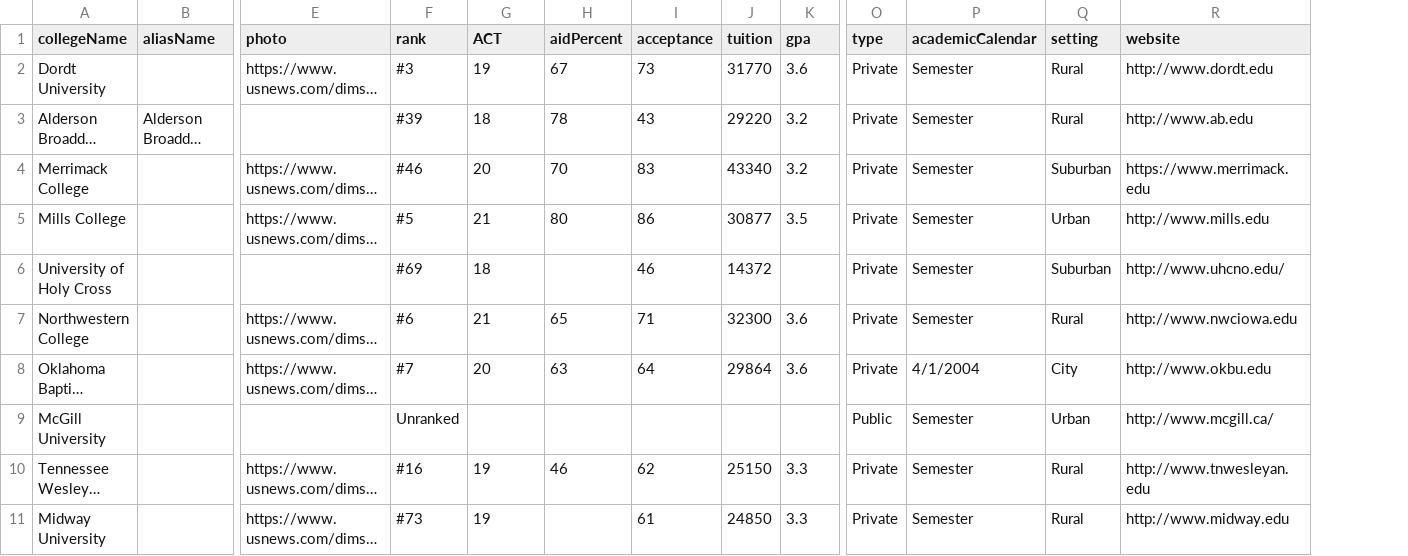
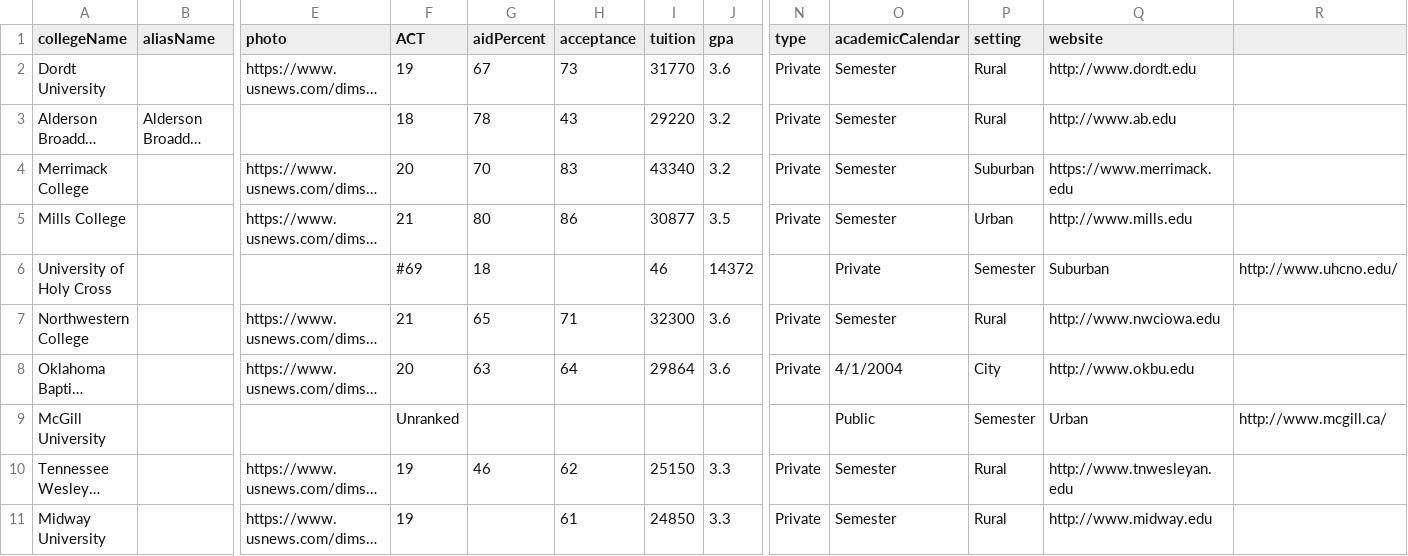
Before and after one commit to tian9801/MatchU, a CSV file: app/src/main/res/raw/collegedata.csv, drawn as a sheet; only a part is shown, gaps mark what is left out; long unchanged cells end in …; removed rows and columns are numbered as before the commit, all else as after; the diff names each change by its address in the sheet, - before the commit and + after, or states it on an @@ line.

```diff
--- a/app/src/main/res/raw/collegedata.csv
+++ b/app/src/main/res/raw/collegedata.csv
-column F (rank), rows 2-11: #3 | #39 | #46 | #5 | #69 | #6 | #7 | Unranked | #16 | #73
+column R, rows 6-9: http://www.uhcno.edu/ |  |  | http://www.mcgill.ca/
-F6 (ACT): 18
+F6 (ACT): #69
-G6 (aidPercent): (empty)
+G6 (aidPercent): 18
-H6 (acceptance): 46
+H6 (acceptance): (empty)
-I6 (tuition): 14372
+I6 (tuition): 46
-J6 (gpa): (empty)
+J6 (gpa): 14372
-N6 (type): Private
+N6 (type): (empty)
-O6 (academicCalendar): Semester
+O6 (academicCalendar): Private
-P6 (setting): Suburban
+P6 (setting): Semester
-Q6 (website): http://www.uhcno.edu/
+Q6 (website): Suburban
-F9 (ACT): (empty)
+F9 (ACT): Unranked
-N9 (type): Public
+N9 (type): (empty)
-O9 (academicCalendar): Semester
+O9 (academicCalendar): Public
-P9 (setting): Urban
+P9 (setting): Semester
-Q9 (website): http://www.mcgill.ca/
+Q9 (website): Urban
```
Also changed, not shown: 8 other files.
